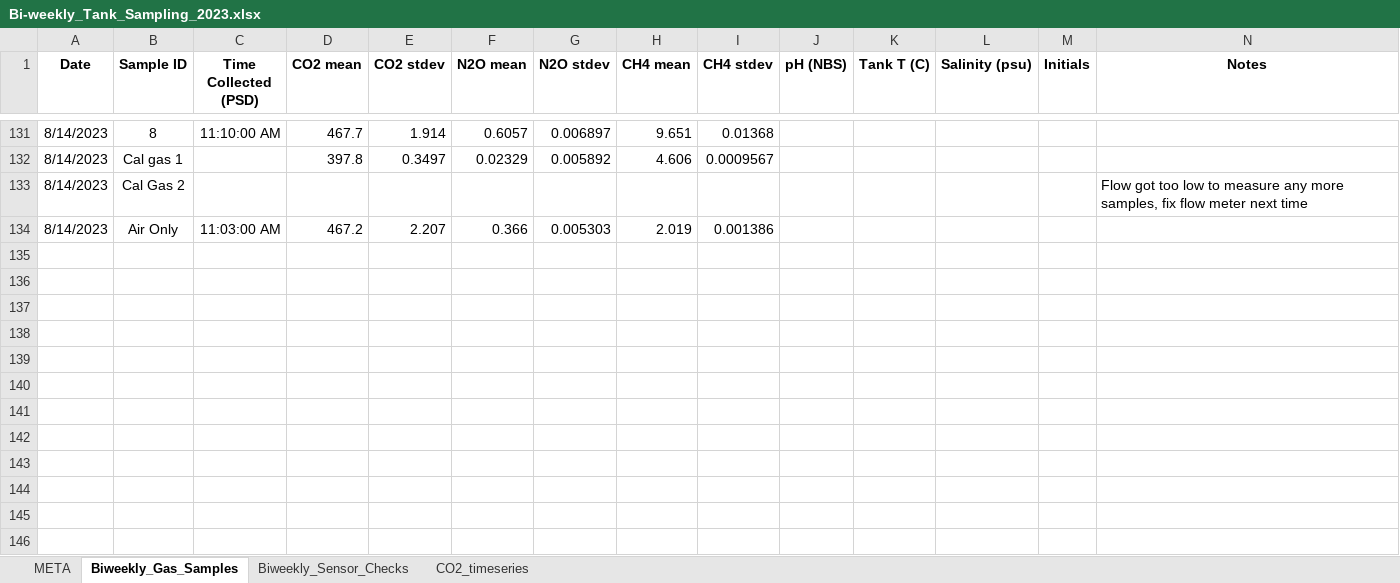
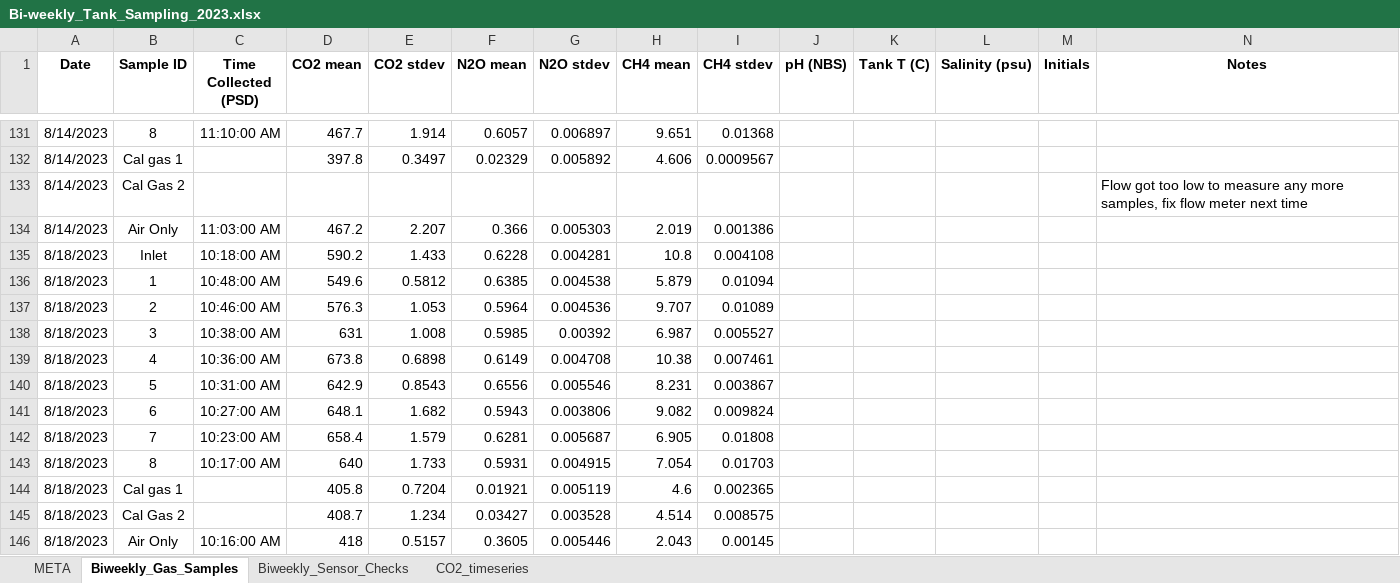
Before and after one commit to peterregier/mcdr_mesocosm_sensors, an Excel workbook: data/Bi-weekly_Tank_Sampling_2023.xlsx, sheet Biweekly_Gas_Samples, drawn as a sheet; only a part is shown, gaps mark what is left out; values as stored, in another font and other column widths than the file's, no borders; the diff names each change by its address in the sheet, - before the commit and + after, or states it on an @@ line.

```diff
--- a/data/Bi-weekly_Tank_Sampling_2023.xlsx (sheet Biweekly_Gas_Samples)
+++ b/data/Bi-weekly_Tank_Sampling_2023.xlsx (sheet Biweekly_Gas_Samples)
+row 135: 8/18/2023 | Inlet | 10:18:00 AM | 590.2 | 1.433 | 0.6228 | 0.004281 | 10.8 | 0.004108
+row 136: 8/18/2023 | 1 | 10:48:00 AM | 549.6 | 0.5812 | 0.6385 | 0.004538 | 5.879 | 0.01094
+row 137: 8/18/2023 | 2 | 10:46:00 AM | 576.3 | 1.053 | 0.5964 | 0.004536 | 9.707 | 0.01089
+row 138: 8/18/2023 | 3 | 10:38:00 AM | 631 | 1.008 | 0.5985 | 0.00392 | 6.987 | 0.005527
+row 139: 8/18/2023 | 4 | 10:36:00 AM | 673.8 | 0.6898 | 0.6149 | 0.004708 | 10.38 | 0.007461
+row 140: 8/18/2023 | 5 | 10:31:00 AM | 642.9 | 0.8543 | 0.6556 | 0.005546 | 8.231 | 0.003867
+row 141: 8/18/2023 | 6 | 10:27:00 AM | 648.1 | 1.682 | 0.5943 | 0.003806 | 9.082 | 0.009824
+row 142: 8/18/2023 | 7 | 10:23:00 AM | 658.4 | 1.579 | 0.6281 | 0.005687 | 6.905 | 0.01808
+row 143: 8/18/2023 | 8 | 10:17:00 AM | 640 | 1.733 | 0.5931 | 0.004915 | 7.054 | 0.01703
+row 144: 8/18/2023 | Cal gas 1 |  | 405.8 | 0.7204 | 0.01921 | 0.005119 | 4.6 | 0.002365
+row 145: 8/18/2023 | Cal Gas 2 |  | 408.7 | 1.234 | 0.03427 | 0.003528 | 4.514 | 0.008575
+row 146: 8/18/2023 | Air Only | 10:16:00 AM | 418 | 0.5157 | 0.3605 | 0.005446 | 2.043 | 0.00145
```
Also changed, not shown: sheet Biweekly_Sensor_Checks, data/Daily_TankSpotChecks_2023.xlsx, 13 other files.
